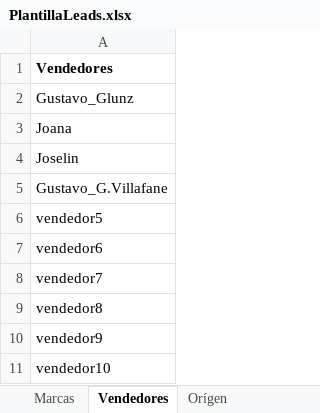
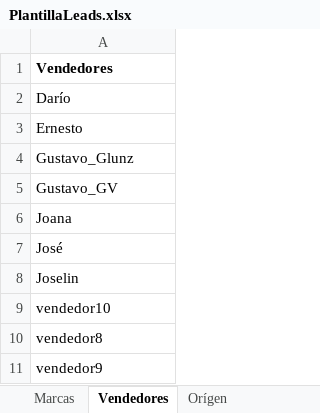
Before and after one commit to Gusgv-arg/3.2.10.MEGAMOTO-WhatsApp, an Excel workbook: public/temp/PlantillaLeads.xlsx, sheet Vendedores, drawn as a sheet; values as stored, in another font and other column widths than the file's, no borders; table styles not drawn; removed rows and columns are numbered as before the commit, all else as after; the diff names each change by its address in the sheet, - before the commit and + after, or states it on an @@ line.

```diff
--- a/public/temp/PlantillaLeads.xlsx (sheet Vendedores)
+++ b/public/temp/PlantillaLeads.xlsx (sheet Vendedores)
+row 2: Darío
+row 3: Ernesto
+row 5: Gustavo_GV
+row 7: José
-A9: Gustavo_G.Villafane
+A9: vendedor10
-row 6: vendedor5
-row 7: vendedor6
-row 8: vendedor7
-row 11: vendedor10
```
Also changed, not shown: sheet Leads, 4 other files.
